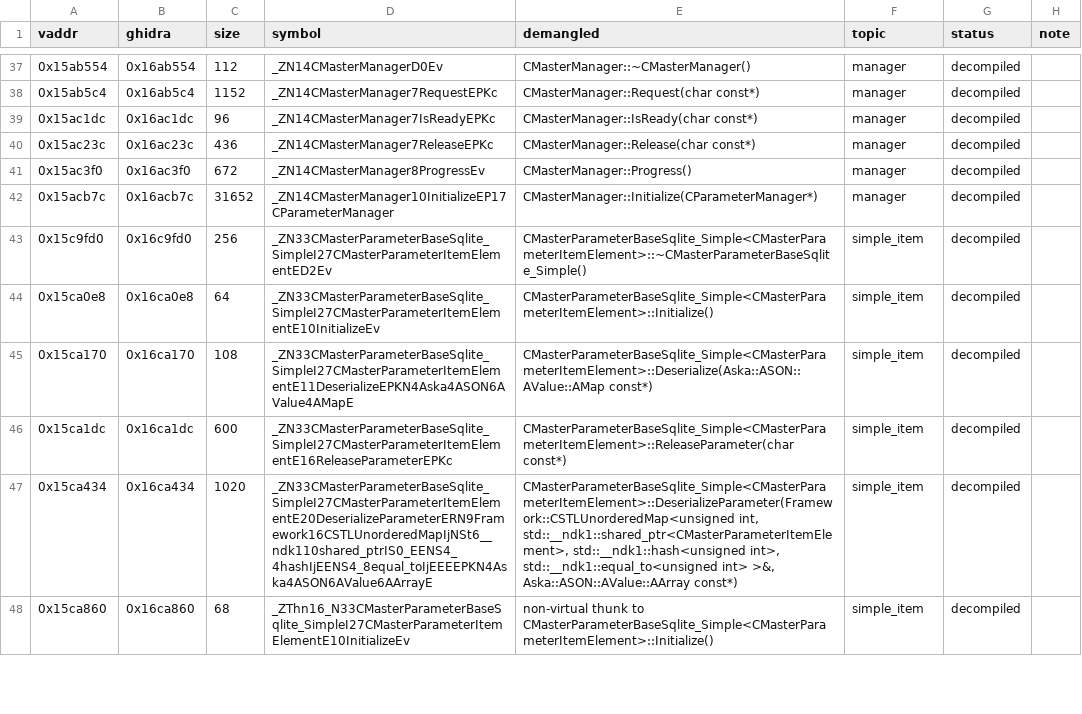
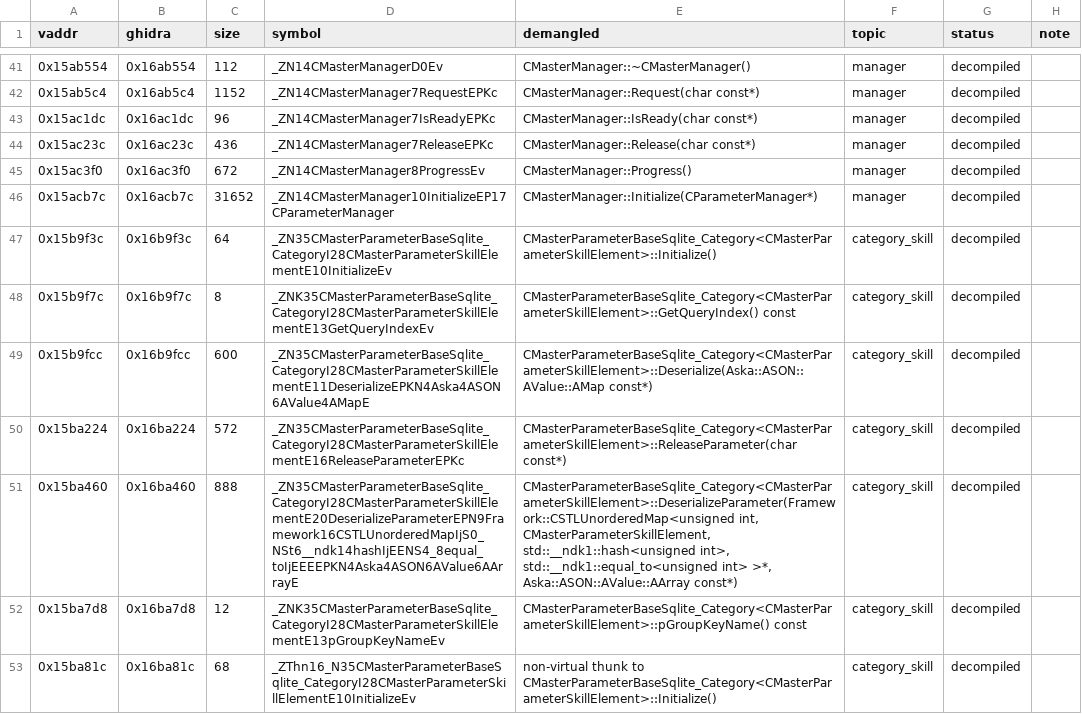
Before and after one commit to e45lee/star-ocean-anamesis-native, a TSV file: port/decomp/master/symbols.tsv, drawn as a sheet; only a part is shown, gaps mark what is left out; the shorter side is filled out with more unchanged rows; the diff covers the shown part only.

```diff
--- a/port/decomp/master/symbols.tsv
+++ b/port/decomp/master/symbols.tsv
@@ -42 +46,8 @@ vaddr	ghidra	size	symbol	demangled	topic	status	note
 0x15acb7c	0x16acb7c	31652	_ZN14CMasterManager10InitializeEP17CParameterManager	CMasterManager::Initialize(CParameterManager*)	manager	decompiled	
+0x15b9f3c	0x16b9f3c	64	_ZN35CMasterParameterBaseSqlite_CategoryI28CMasterParameterSkillElementE10InitializeEv	CMasterParameterBaseSqlite_Category<CMasterParameterSkillElement>::Initialize()	category_skill	decompiled	
+0x15b9f7c	0x16b9f7c	8	_ZNK35CMasterParameterBaseSqlite_CategoryI28CMasterParameterSkillElementE13GetQueryIndexEv	CMasterParameterBaseSqlite_Category<CMasterParameterSkillElement>::GetQueryIndex() const	category_skill	decompiled	
+0x15b9fcc	0x16b9fcc	600	_ZN35CMasterParameterBaseSqlite_CategoryI28CMasterParameterSkillElementE11DeserializeEPKN4Aska4ASON6AValue4AMapE	CMasterParameterBaseSqlite_Category<CMasterParameterSkillElement>::Deserialize(Aska::ASON::AValue::AMap const*)	category_skill	decompiled	
+0x15ba224	0x16ba224	572	_ZN35CMasterParameterBaseSqlite_CategoryI28CMasterParameterSkillElementE16ReleaseParameterEPKc	CMasterParameterBaseSqlite_Category<CMasterParameterSkillElement>::ReleaseParameter(char const*)	category_skill	decompiled	
+0x15ba460	0x16ba460	888	_ZN35CMasterParameterBaseSqlite_CategoryI28CMasterParameterSkillElementE20DeserializeParameterEPN9Framework16CSTLUnorderedMapIjS0_NSt6__ndk14hashIjEENS4_8equal_toIjEEEEPKN4Aska4ASON6AValue6AArrayE	CMasterParameterBaseSqlite_Category<CMasterParameterSkillElement>::DeserializeParameter(Framework::CSTLUnorderedMap<unsigned int, CMasterParameterSkillElement, std::__ndk1::hash<unsigned int>, std::__ndk1::equal_to<unsigned int> >*, Aska::ASON::AValue::AArray const*)	category_skill	decompiled	
+0x15ba7d8	0x16ba7d8	12	_ZNK35CMasterParameterBaseSqlite_CategoryI28CMasterParameterSkillElementE13pGroupKeyNameEv	CMasterParameterBaseSqlite_Category<CMasterParameterSkillElement>::pGroupKeyName() const	category_skill	decompiled	
+0x15ba81c	0x16ba81c	68	_ZThn16_N35CMasterParameterBaseSqlite_CategoryI28CMasterParameterSkillElementE10InitializeEv	non-virtual thunk to CMasterParameterBaseSqlite_Category<CMasterParameterSkillElement>::Initialize()	category_skill	decompiled	
```
Also changed, not shown: 11 added rows elsewhere in this file, 24 other files.
